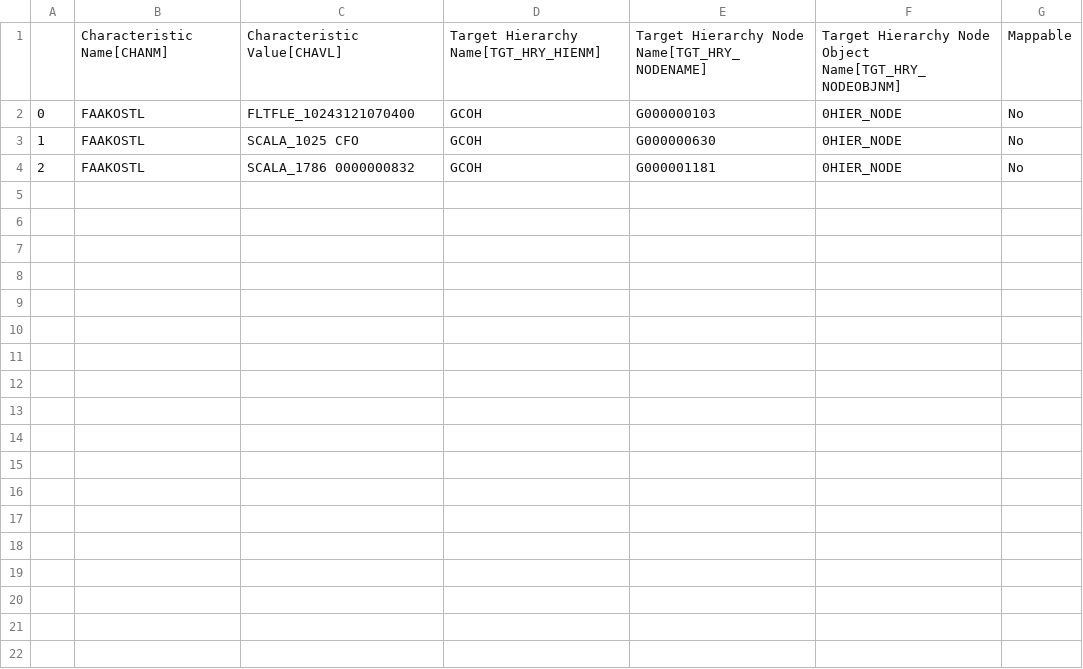
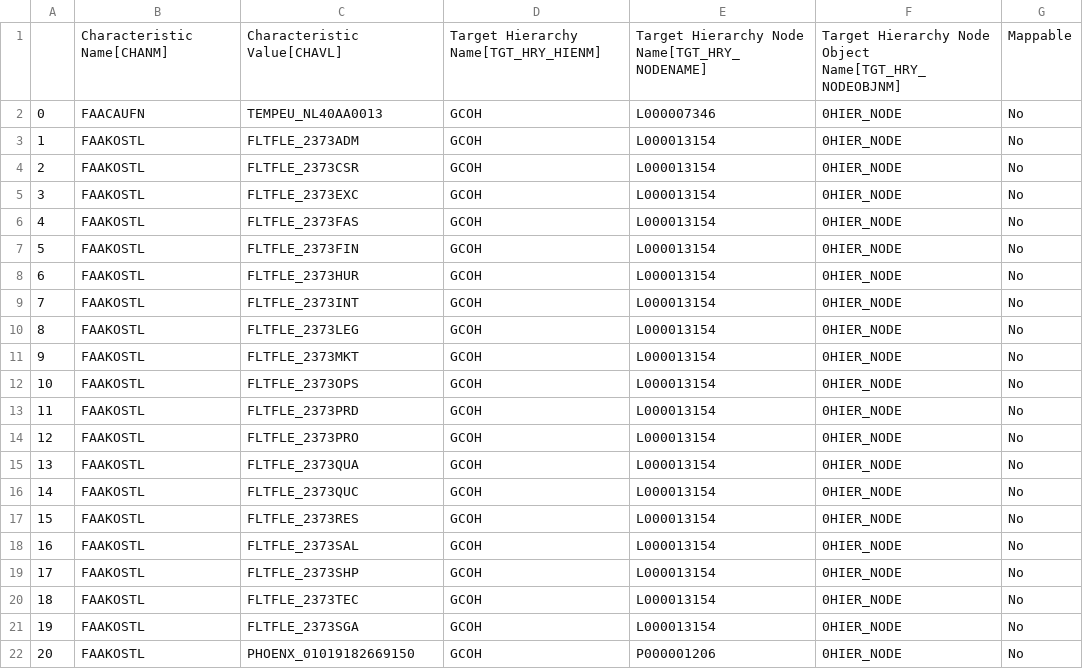
Before and after one commit to violencepierre/GCOH-Tickets-for-Processing, a CSV file: Inputs/out.csv, drawn as a sheet.

Commit message:
Update out.csv

```diff
--- a/Inputs/out.csv
+++ b/Inputs/out.csv
@@ -1,4 +1,22 @@
 ,Characteristic Name[CHANM],Characteristic Value[CHAVL],Target Hierarchy Name[TGT_HRY_HIENM],Target Hierarchy Node Name[TGT_HRY_NODENAME],Target Hierarchy Node Object Name[TGT_HRY_NODEOBJNM],Mappable
-0,FAAKOSTL,FLTFLE_10243121070400,GCOH,G000000103,0HIER_NODE,No
-1,FAAKOSTL,SCALA_1025 CFO,GCOH,G000000630,0HIER_NODE,No
-2,FAAKOSTL,SCALA_1786 0000000832,GCOH,G000001181,0HIER_NODE,No
+0,FAACAUFN,TEMPEU_NL40AA0013,GCOH,L000007346,0HIER_NODE,No
+1,FAAKOSTL,FLTFLE_2373ADM,GCOH,L000013154,0HIER_NODE,No
+2,FAAKOSTL,FLTFLE_2373CSR,GCOH,L000013154,0HIER_NODE,No
+3,FAAKOSTL,FLTFLE_2373EXC,GCOH,L000013154,0HIER_NODE,No
+4,FAAKOSTL,FLTFLE_2373FAS,GCOH,L000013154,0HIER_NODE,No
+5,FAAKOSTL,FLTFLE_2373FIN,GCOH,L000013154,0HIER_NODE,No
+6,FAAKOSTL,FLTFLE_2373HUR,GCOH,L000013154,0HIER_NODE,No
+7,FAAKOSTL,FLTFLE_2373INT,GCOH,L000013154,0HIER_NODE,No
+8,FAAKOSTL,FLTFLE_2373LEG,GCOH,L000013154,0HIER_NODE,No
+9,FAAKOSTL,FLTFLE_2373MKT,GCOH,L000013154,0HIER_NODE,No
+10,FAAKOSTL,FLTFLE_2373OPS,GCOH,L000013154,0HIER_NODE,No
+11,FAAKOSTL,FLTFLE_2373PRD,GCOH,L000013154,0HIER_NODE,No
+12,FAAKOSTL,FLTFLE_2373PRO,GCOH,L000013154,0HIER_NODE,No
+13,FAAKOSTL,FLTFLE_2373QUA,GCOH,L000013154,0HIER_NODE,No
+14,FAAKOSTL,FLTFLE_2373QUC,GCOH,L000013154,0HIER_NODE,No
+15,FAAKOSTL,FLTFLE_2373RES,GCOH,L000013154,0HIER_NODE,No
+16,FAAKOSTL,FLTFLE_2373SAL,GCOH,L000013154,0HIER_NODE,No
+17,FAAKOSTL,FLTFLE_2373SHP,GCOH,L000013154,0HIER_NODE,No
+18,FAAKOSTL,FLTFLE_2373TEC,GCOH,L000013154,0HIER_NODE,No
+19,FAAKOSTL,FLTFLE_2373SGA,GCOH,L000013154,0HIER_NODE,No
+20,FAAKOSTL,PHOENX_01019182669150,GCOH,P000001206,0HIER_NODE,No
```
